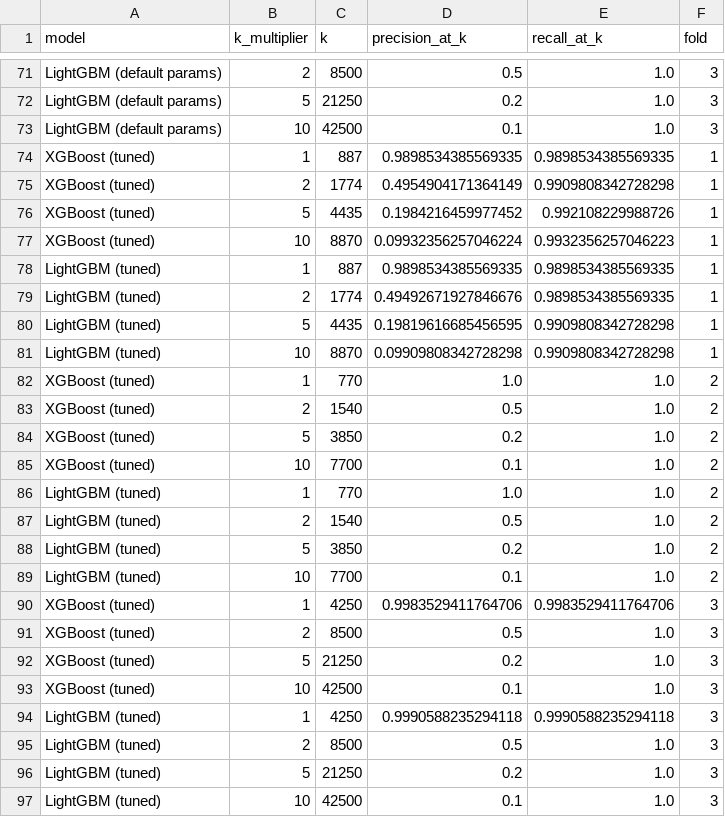
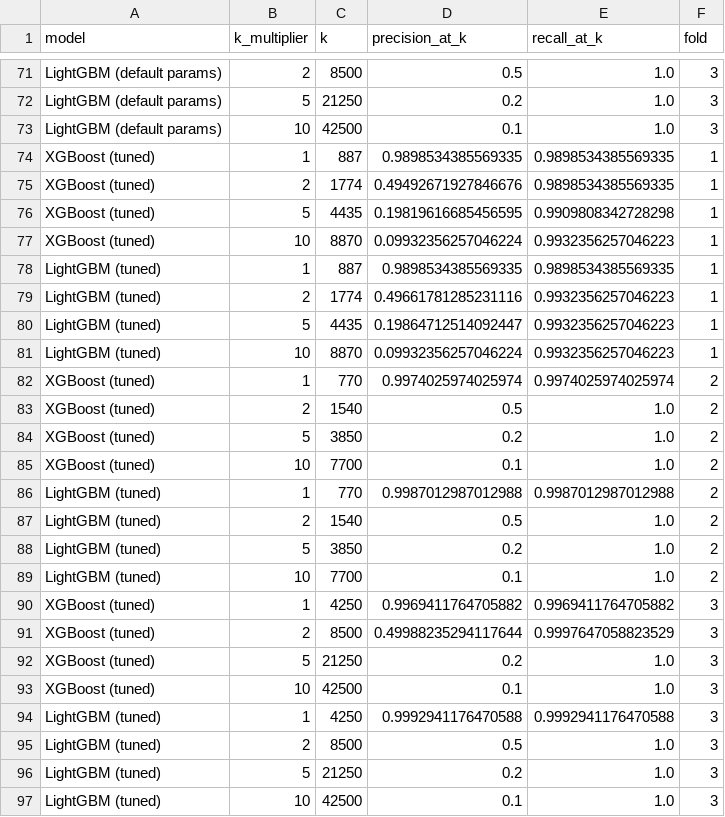
Before and after one commit to melvinmathew9991/aml-fraud-detection-pipeline, a CSV file: data/processed/precision_recall_at_k_by_fold.csv, drawn as a sheet; only a part is shown, gaps mark what is left out; the diff covers the shown part only.

```diff
--- a/data/processed/precision_recall_at_k_by_fold.csv
+++ b/data/processed/precision_recall_at_k_by_fold.csv
@@ -74,10 +74,10 @@ LightGBM (default params),10,42500,0.1,1.0,3
 XGBoost (tuned),1,887,0.9898534385569335,0.9898534385569335,1
-XGBoost (tuned),2,1774,0.4954904171364149,0.9909808342728298,1
-XGBoost (tuned),5,4435,0.1984216459977452,0.992108229988726,1
+XGBoost (tuned),2,1774,0.49492671927846676,0.9898534385569335,1
+XGBoost (tuned),5,4435,0.19819616685456595,0.9909808342728298,1
 XGBoost (tuned),10,8870,0.09932356257046224,0.9932356257046223,1
 LightGBM (tuned),1,887,0.9898534385569335,0.9898534385569335,1
-LightGBM (tuned),2,1774,0.49492671927846676,0.9898534385569335,1
-LightGBM (tuned),5,4435,0.19819616685456595,0.9909808342728298,1
-LightGBM (tuned),10,8870,0.09909808342728298,0.9909808342728298,1
-XGBoost (tuned),1,770,1.0,1.0,2
+LightGBM (tuned),2,1774,0.49661781285231116,0.9932356257046223,1
+LightGBM (tuned),5,4435,0.19864712514092447,0.9932356257046223,1
+LightGBM (tuned),10,8870,0.09932356257046224,0.9932356257046223,1
+XGBoost (tuned),1,770,0.9974025974025974,0.9974025974025974,2
 XGBoost (tuned),2,1540,0.5,1.0,2
@@ -85,3 +85,3 @@ XGBoost (tuned),5,3850,0.2,1.0,2
 XGBoost (tuned),10,7700,0.1,1.0,2
-LightGBM (tuned),1,770,1.0,1.0,2
+LightGBM (tuned),1,770,0.9987012987012988,0.9987012987012988,2
 LightGBM (tuned),2,1540,0.5,1.0,2
@@ -89,7 +89,7 @@ LightGBM (tuned),5,3850,0.2,1.0,2
 LightGBM (tuned),10,7700,0.1,1.0,2
-XGBoost (tuned),1,4250,0.9983529411764706,0.9983529411764706,3
-XGBoost (tuned),2,8500,0.5,1.0,3
+XGBoost (tuned),1,4250,0.9969411764705882,0.9969411764705882,3
+XGBoost (tuned),2,8500,0.49988235294117644,0.9997647058823529,3
 XGBoost (tuned),5,21250,0.2,1.0,3
 XGBoost (tuned),10,42500,0.1,1.0,3
-LightGBM (tuned),1,4250,0.9990588235294118,0.9990588235294118,3
+LightGBM (tuned),1,4250,0.9992941176470588,0.9992941176470588,3
 LightGBM (tuned),2,8500,0.5,1.0,3
```
Also changed, not shown: 56 edited cells elsewhere in this file, data/processed/error_analysis_profile.csv, data/processed/model_comparison.csv, 38 other files.
